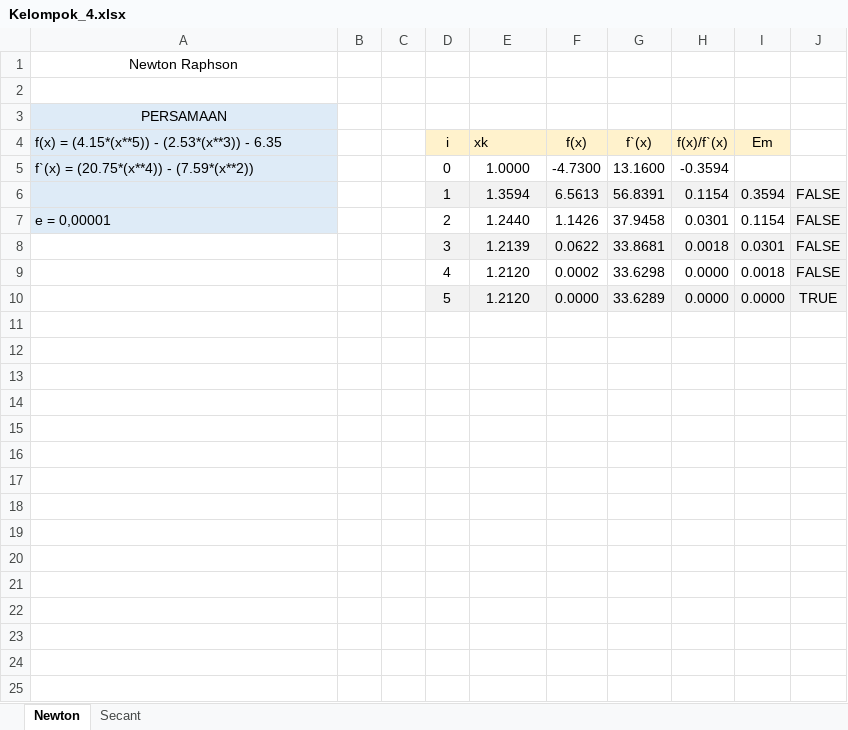
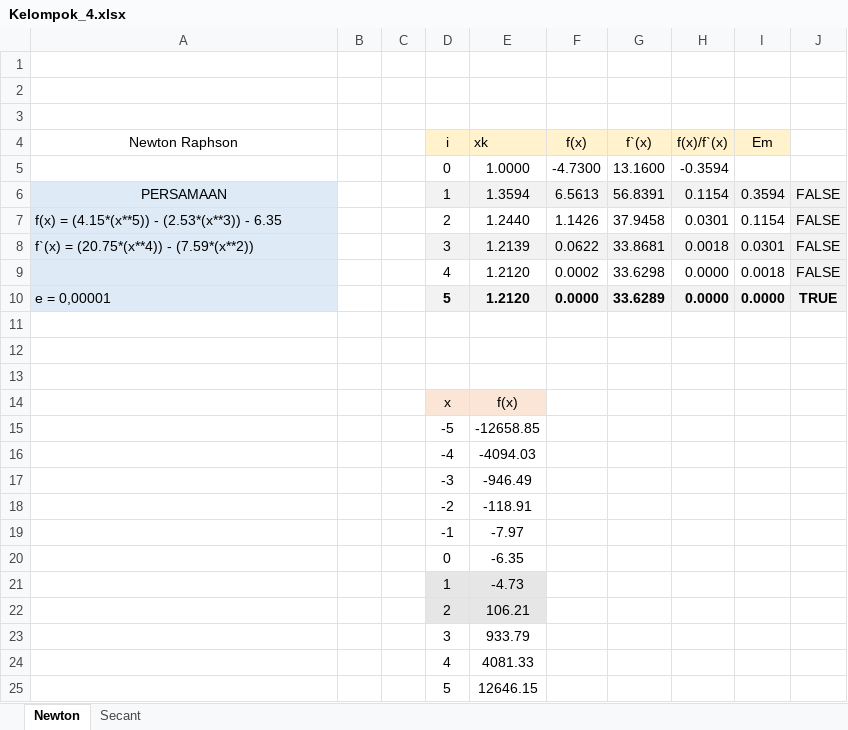
Before and after one commit to irgiys/metnum, an Excel workbook: Tugas Kerkom2/Kelompok_4.xlsx, sheet Newton, drawn as a sheet; values as stored, in another font and other column widths than the file's, no borders; charts and pictures not drawn; removed rows and columns are numbered as before the commit, all else as after; the diff names each change by its address in the sheet, - before the commit and + after, or states it on an @@ line.

Commit message:
updt : Tugas Kerkom2

```diff
--- a/Tugas Kerkom2/Kelompok_4.xlsx (sheet Newton)
+++ b/Tugas Kerkom2/Kelompok_4.xlsx (sheet Newton)
-row 1: Newton Raphson
-A2 (Newton Raphson): PERSAMAAN
+A2 (Newton Raphson): (empty)
-A2 fill: #DEEBF7
+A2 fill: none
+row 3: (empty)
-A4: f(x) = (4.15*(x**5)) - (2.53*(x**3)) - 6.35
+A4: Newton Raphson
-A4:A5 fill: #DEEBF7
+A4:A5 fill: none
-A4 alignment: left
+A4 alignment: center
-A5 (Newton Raphson): f`(x) = (20.75*(x**4)) - (7.59*(x**2))
+A5 (Newton Raphson): (empty)
-A6 (Newton Raphson): (empty)
+A6 (Newton Raphson): PERSAMAAN
-A7 (Newton Raphson): e = 0,00001
+A7 (Newton Raphson): f(x) = (4.15*(x**5)) - (2.53*(x**3)) - 6.35
-A8 (Newton Raphson): (empty)
+A8 (Newton Raphson): f`(x) = (20.75*(x**4)) - (7.59*(x**2))
-A8:A10 fill: none
+A8:A10 fill: #DEEBF7
-A10 (Newton Raphson): (empty)
+A10 (Newton Raphson): e = 0,00001
-D10:J10 bold: off
+D10:J10 bold: on
+row 11: (empty)
+row 12: (empty)
+row 13: (empty)
+row 14:  |  |  | x | f(x)
+row 15:  |  |  | -5 | -12658.85
+row 16:  |  |  | -4 | -4094.03
+row 17:  |  |  | -3 | -946.49
+row 18:  |  |  | -2 | -118.91
+row 19:  |  |  | -1 | -7.97
+row 20:  |  |  | 0 | -6.35
+row 21:  |  |  | 1 | -4.73
+row 22:  |  |  | 2 | 106.21
+row 23:  |  |  | 3 | 933.79
+row 24:  |  |  | 4 | 4081.33
+row 25:  |  |  | 5 | 12646.15
```
Also changed, not shown: sheet Secant, charts or pictures, 2 other files.
